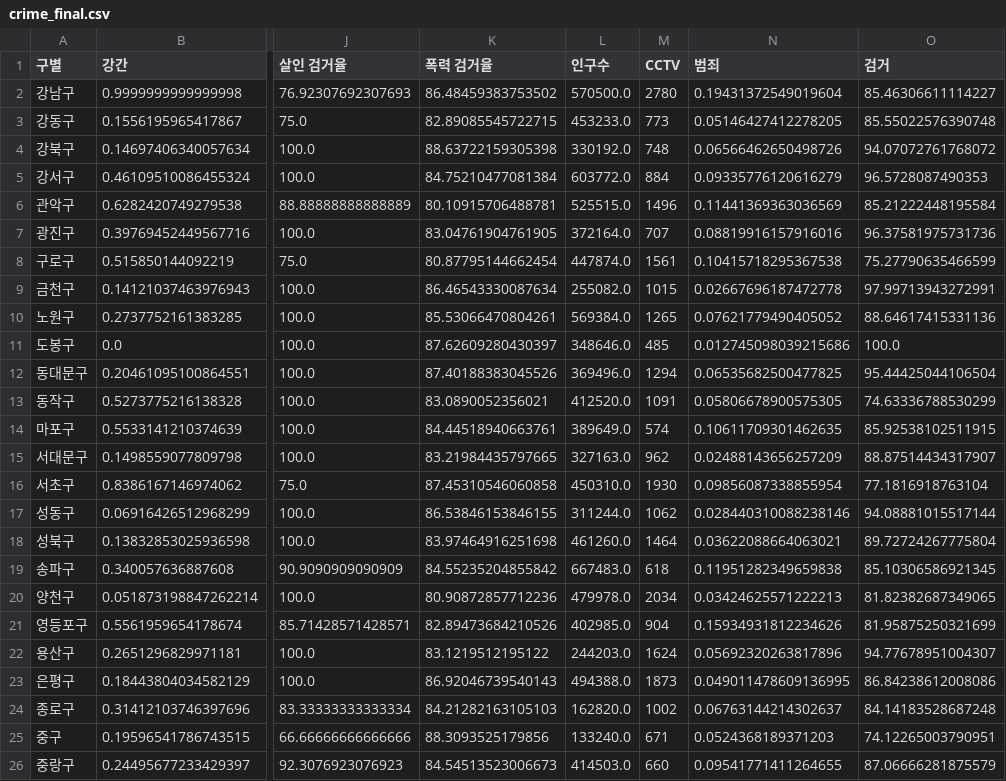
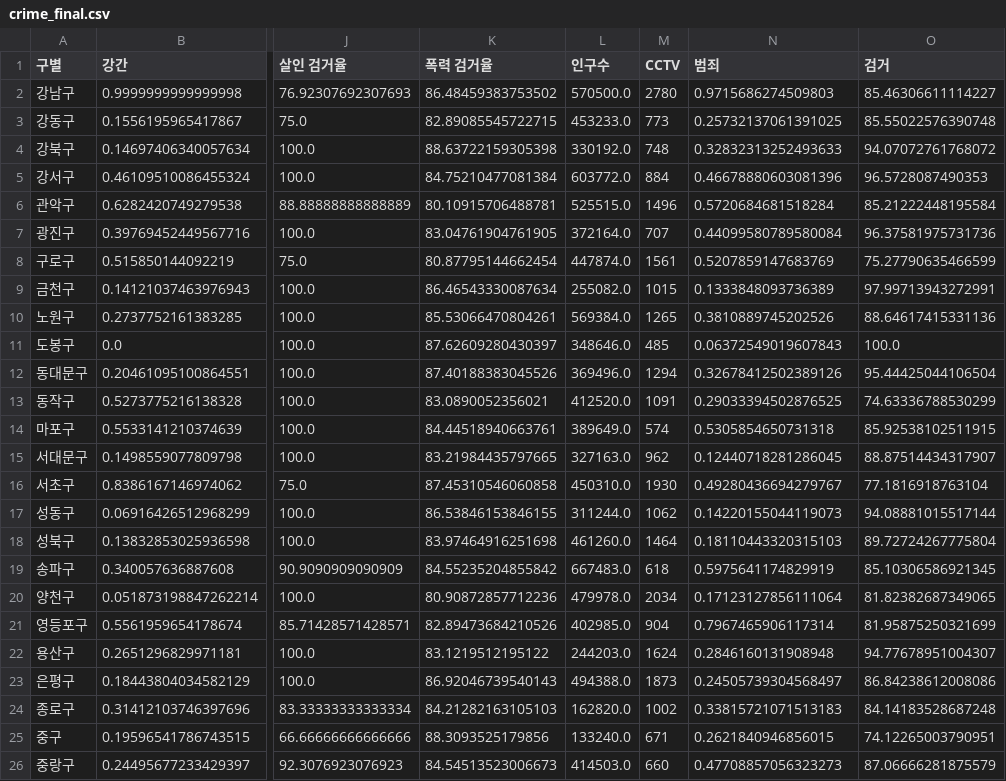
Before and after one commit to JinSuJinSu/jupyter-notebook, a CSV file: data/crime_final.csv, drawn as a sheet; only a part is shown, gaps mark what is left out; the diff names each change by its address in the sheet, - before the commit and + after, or states it on an @@ line.

```diff
--- a/data/crime_final.csv
+++ b/data/crime_final.csv
-N2 (범죄): 0.19431372549019604
+N2 (범죄): 0.9715686274509803
-N3 (범죄): 0.05146427412278205
+N3 (범죄): 0.25732137061391025
-N4 (범죄): 0.06566462650498726
+N4 (범죄): 0.32832313252493633
-N5 (범죄): 0.09335776120616279
+N5 (범죄): 0.46678880603081396
-N6 (범죄): 0.11441369363036569
+N6 (범죄): 0.5720684681518284
-N7 (범죄): 0.08819916157916016
+N7 (범죄): 0.44099580789580084
-N8 (범죄): 0.10415718295367538
+N8 (범죄): 0.5207859147683769
-N9 (범죄): 0.02667696187472778
+N9 (범죄): 0.1333848093736389
-N10 (범죄): 0.07621779490405052
+N10 (범죄): 0.3810889745202526
-N11 (범죄): 0.012745098039215686
+N11 (범죄): 0.06372549019607843
-N12 (범죄): 0.06535682500477825
+N12 (범죄): 0.32678412502389126
-N13 (범죄): 0.05806678900575305
+N13 (범죄): 0.29033394502876525
-N14 (범죄): 0.10611709301462635
+N14 (범죄): 0.5305854650731318
-N15 (범죄): 0.02488143656257209
+N15 (범죄): 0.12440718281286045
-N16 (범죄): 0.09856087338855954
+N16 (범죄): 0.49280436694279767
-N17 (범죄): 0.028440310088238146
+N17 (범죄): 0.14220155044119073
-N18 (범죄): 0.03622088664063021
+N18 (범죄): 0.18110443320315103
-N19 (범죄): 0.11951282349659838
+N19 (범죄): 0.5975641174829919
-N20 (범죄): 0.03424625571222213
+N20 (범죄): 0.17123127856111064
-N21 (범죄): 0.15934931812234626
+N21 (범죄): 0.7967465906117314
-N22 (범죄): 0.05692320263817896
+N22 (범죄): 0.2846160131908948
-N23 (범죄): 0.049011478609136995
+N23 (범죄): 0.24505739304568497
-N24 (범죄): 0.06763144214302637
+N24 (범죄): 0.33815721071513183
-N25 (범죄): 0.0524368189371203
+N25 (범죄): 0.2621840946856015
-N26 (범죄): 0.09541771411264655
+N26 (범죄): 0.47708857056323273
```
Also changed, not shown: 10 other files.
